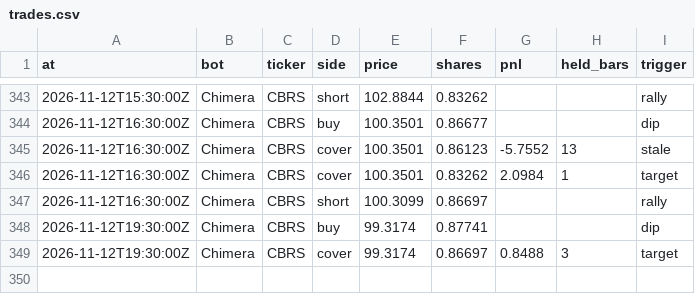
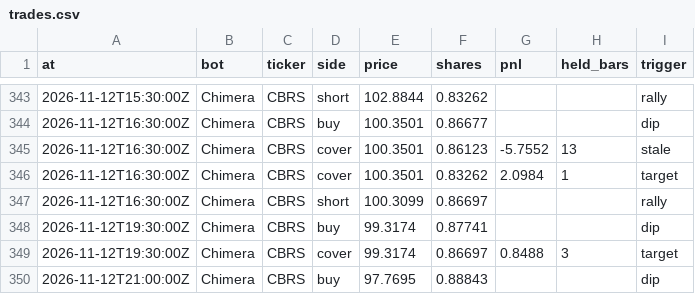
Before and after one commit to BlackEagleFin/Chimera-vs-Hold, a CSV file: trades.csv, drawn as a sheet; only a part is shown, gaps mark what is left out.

```diff
--- a/trades.csv
+++ b/trades.csv
@@ -349 +349,2 @@ at,bot,ticker,side,price,shares,pnl,held_bars,trigger
 2026-11-12T19:30:00Z,Chimera,CBRS,cover,99.3174,0.86697,0.8488,3,target
+2026-11-12T21:00:00Z,Chimera,CBRS,buy,97.7695,0.88843,,,dip
```
Also changed, not shown: 2 other files.
